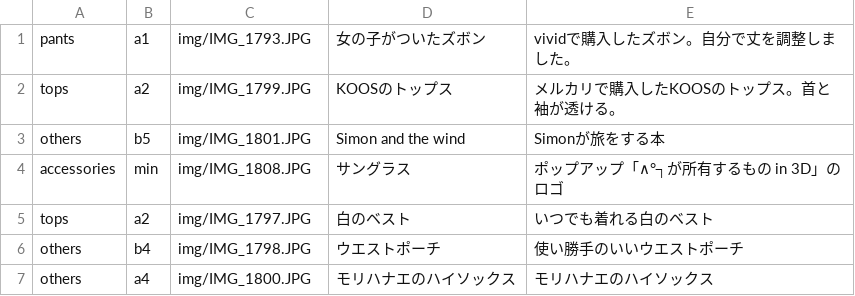
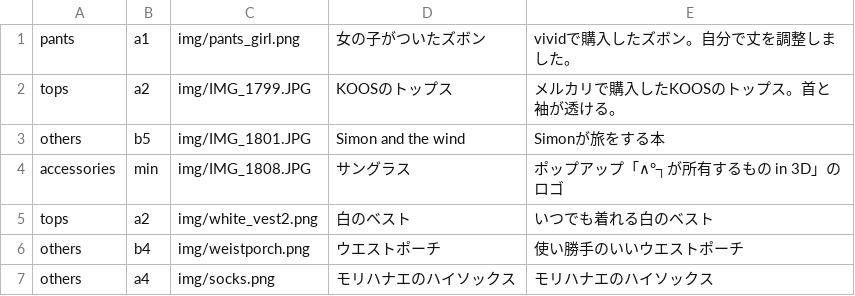
Before and after one commit to akutagawaayumi/img, a CSV file: img.csv, drawn as a sheet.

Commit message:
Update img.csv

```diff
--- a/img.csv
+++ b/img.csv
@@ -1,2 +1,2 @@
-pants,a1,img/IMG_1793.JPG,"女の子がついたズボン","vividで購入したズボン。自分で丈を調整しました。",
+pants,a1,img/pants_girl.png,"女の子がついたズボン","vividで購入したズボン。自分で丈を調整しました。",
 tops,a2,img/IMG_1799.JPG,"KOOSのトップス","メルカリで購入したKOOSのトップス。首と袖が透ける。",
@@ -4,4 +4,4 @@ others,b5,img/IMG_1801.JPG,"Simon and the wind","Simonが旅をする本",
 accessories,min,img/IMG_1808.JPG,"サングラス","ポップアップ「∧°┐が所有するもの in 3D」のロゴ",
-tops,a2,img/IMG_1797.JPG,"白のベスト","いつでも着れる白のベスト",
-others,b4,img/IMG_1798.JPG,"ウエストポーチ","使い勝手のいいウエストポーチ",
-others,a4,img/IMG_1800.JPG,"モリハナエのハイソックス","モリハナエのハイソックス",
+tops,a2,img/white_vest2.png,"白のベスト","いつでも着れる白のベスト",
+others,b4,img/weistporch.png,"ウエストポーチ","使い勝手のいいウエストポーチ",
+others,a4,img/socks.png,"モリハナエのハイソックス","モリハナエのハイソックス",
```
